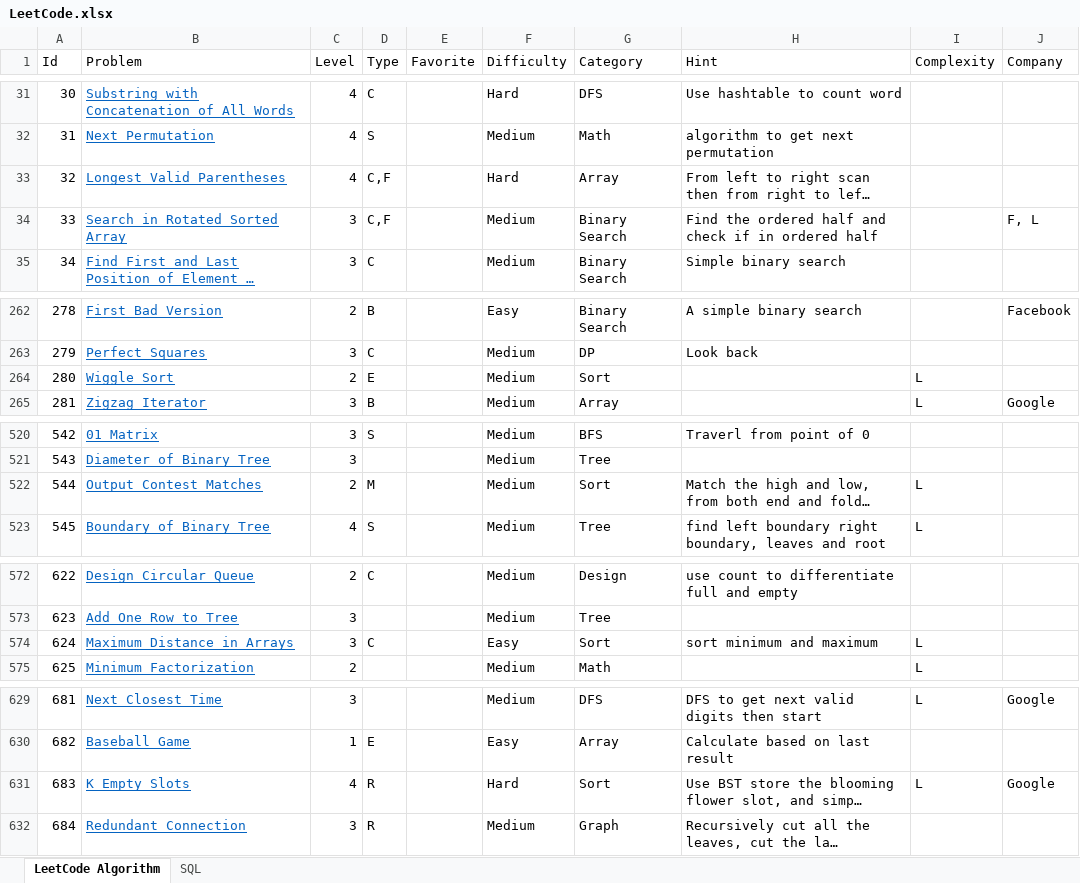
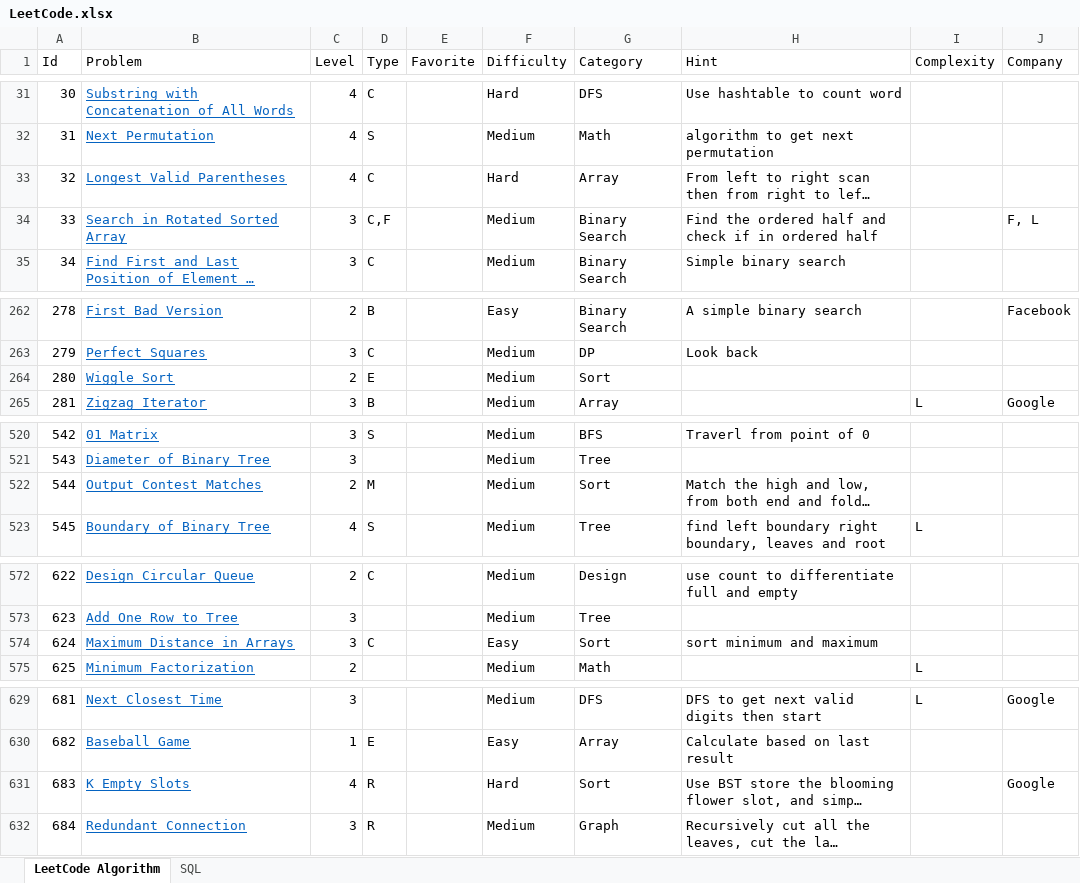
Before and after one commit to huanminwu/LeetCode, an Excel workbook: LeetCode.xlsx, sheet LeetCode Algorithm, drawn as a sheet; only a part is shown, gaps mark what is left out; long unchanged cells end in …; values as stored, in another font and other column widths than the file's, no borders; charts and pictures not drawn; the diff covers the shown part only; the diff names each change by its address in the sheet, - before the commit and + after, or states it on an @@ line.

```diff
--- a/LeetCode.xlsx (sheet LeetCode Algorithm)
+++ b/LeetCode.xlsx (sheet LeetCode Algorithm)
-D33 (Type): C,F
+D33 (Type): C
-I264 (Complexity): L
+I264 (Complexity): (empty)
-I522 (Complexity): L
+I522 (Complexity): (empty)
-I574 (Complexity): L
+I574 (Complexity): (empty)
-I631 (Complexity): L
+I631 (Complexity): (empty)
```
Also changed, not shown: 56 edited cells elsewhere in this sheet, 22 other files.
